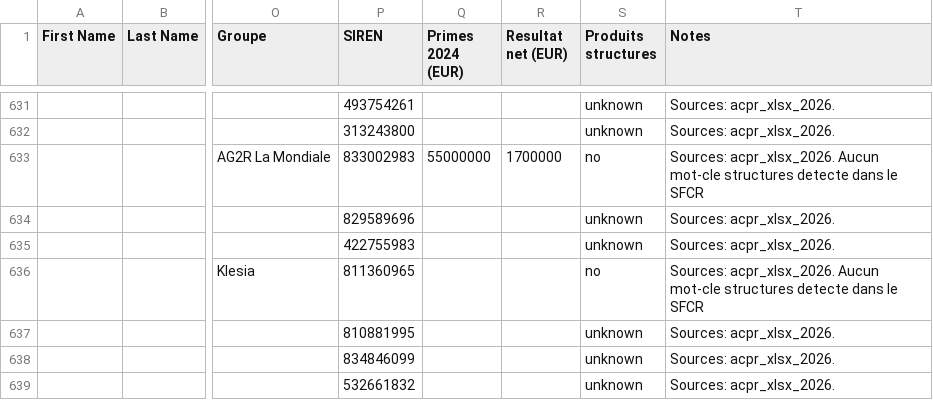
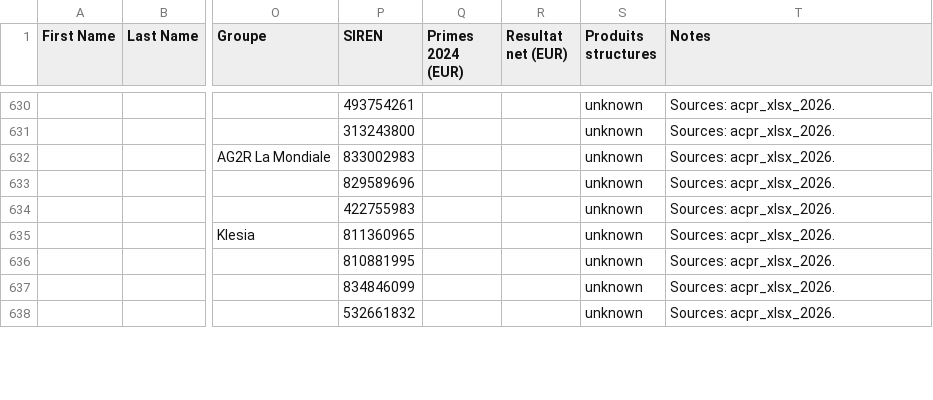
Before and after one commit to lsebah/mutuelles-monitor, a CSV file: docs/data/folk_import.csv, drawn as a sheet; only a part is shown, gaps mark what is left out; addresses are those after the commit; the diff covers the shown part only; the diff names each change by its address in the sheet, - before the commit and + after, or states it on an @@ line.

```diff
--- a/docs/data/folk_import.csv
+++ b/docs/data/folk_import.csv
-Q632 (Primes 2024 (EUR)): 55000000
+Q632 (Primes 2024 (EUR)): (empty)
-R632 (Resultat net (EUR)): 1700000
+R632 (Resultat net (EUR)): (empty)
-S632 (Produits structures): no
+S632 (Produits structures): unknown
-T632 (Notes): Sources: acpr_xlsx_2026. Aucun mot-cle structures detecte dans le SFCR
+T632 (Notes): Sources: acpr_xlsx_2026.
-S635 (Produits structures): no
+S635 (Produits structures): unknown
-T635 (Notes): Sources: acpr_xlsx_2026. Aucun mot-cle structures detecte dans le SFCR
+T635 (Notes): Sources: acpr_xlsx_2026.
```
Also changed, not shown: 1 removed row and 63 edited cells elsewhere in this file, 2 other files.
